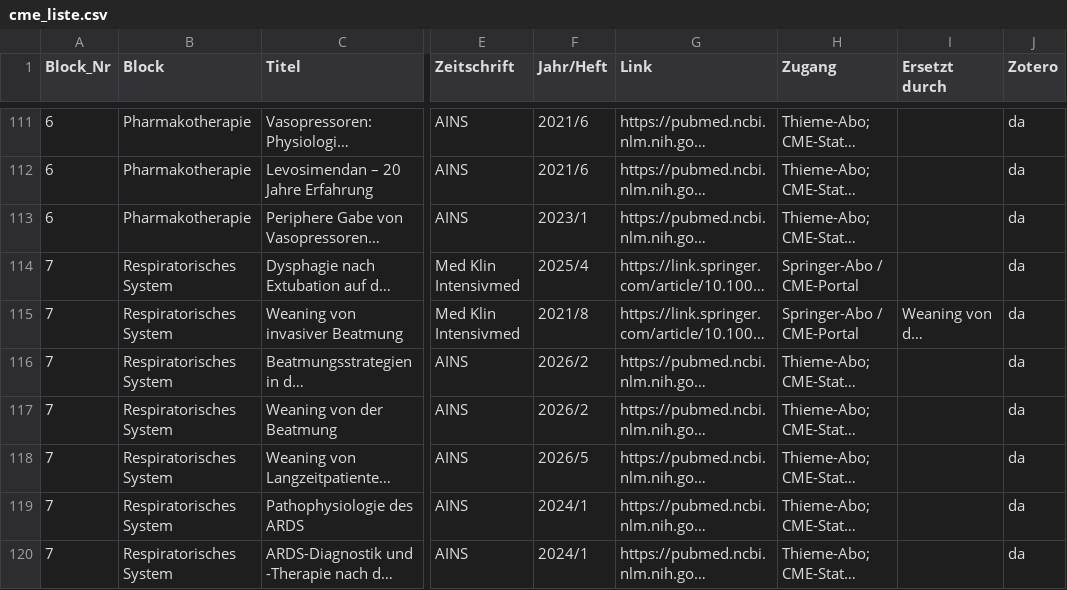
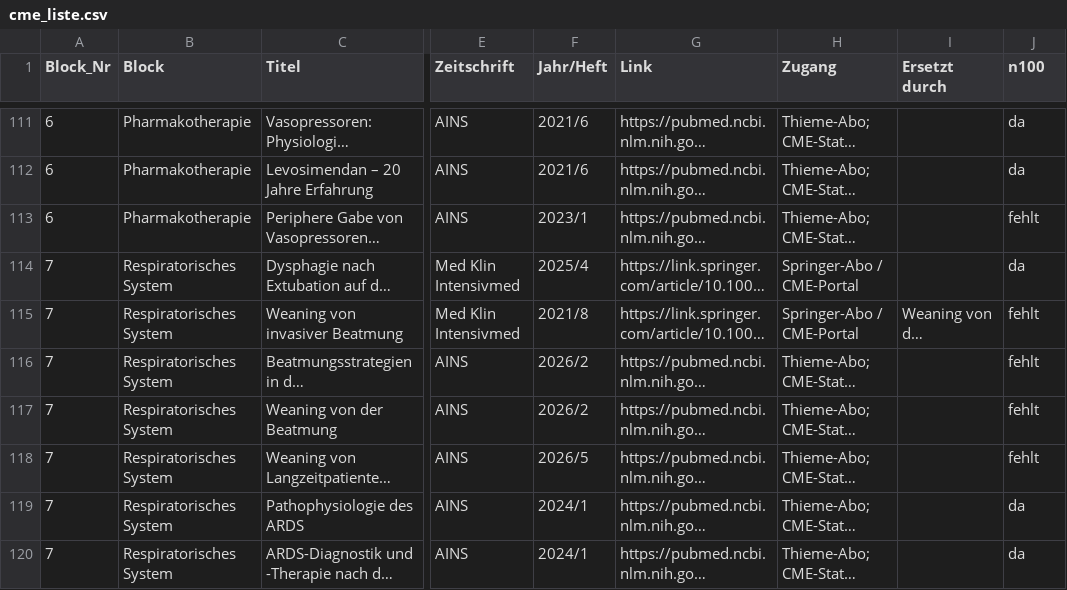
Before and after one commit to duqapps/intensiv-lernen-web, a CSV file: downloads/cme_liste.csv, drawn as a sheet; only a part is shown, gaps mark what is left out; long unchanged cells end in …; the diff covers the shown part only; the diff names each change by its address in the sheet, - before the commit and + after, or states it on an @@ line.

```diff
--- a/downloads/cme_liste.csv
+++ b/downloads/cme_liste.csv
-J1: Zotero
+J1: n100
-J113 (n100): da
+J113 (n100): fehlt
-J115:J118 (n100): da
+J115:J118 (n100): fehlt
```
Also changed, not shown: 18 edited cells elsewhere in this file, 5 other files.
